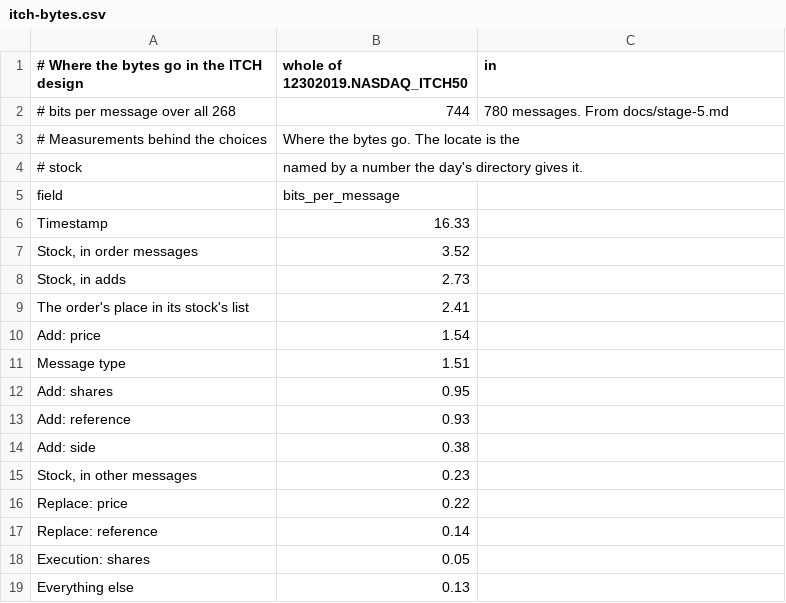
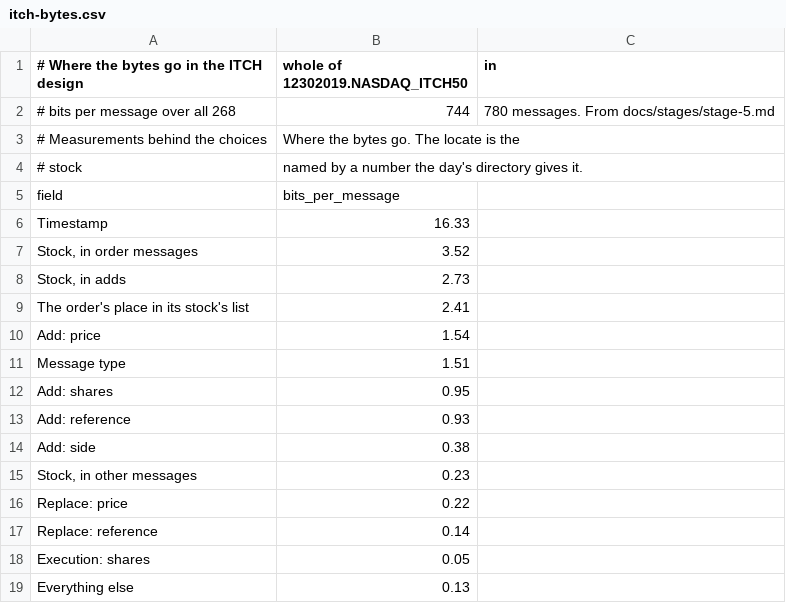
Before and after one commit to Criseda/cpress, a CSV file: docs/figures/itch-bytes.csv, drawn as a sheet.

Commit message:
Docs: the stage briefs move to docs/stages/
docs/stage-1.md to stage-6.md become docs/stages/stage-1.md to
stage-6.md, and every reference follows: the README, CLAUDE.md, the
roadmap, two figure tables' source notes, and the code that cites the
briefs (cpress.hpp, the itch model and field coder, the state table
and three tests), with comments rewrapped where the path grew. The
stage 6 brief's links to style.md, idea.md and the corpus notes gain a
level, and its link to the write-up, which pointed at docs/docs/, is
fixed. Every relative link in the Markdown resolves; the figures redraw
to the same bytes; tests pass on MSVC.

```diff
--- a/docs/figures/itch-bytes.csv
+++ b/docs/figures/itch-bytes.csv
@@ -1,3 +1,3 @@
 # Where the bytes go in the ITCH design, whole of 12302019.NASDAQ_ITCH50, in
-# bits per message over all 268,744,780 messages. From docs/stage-5.md,
+# bits per message over all 268,744,780 messages. From docs/stages/stage-5.md,
 # Measurements behind the choices, "Where the bytes go". The locate is the
```
Also changed, not shown: docs/figures/itch-parts.csv, 16 other files.
